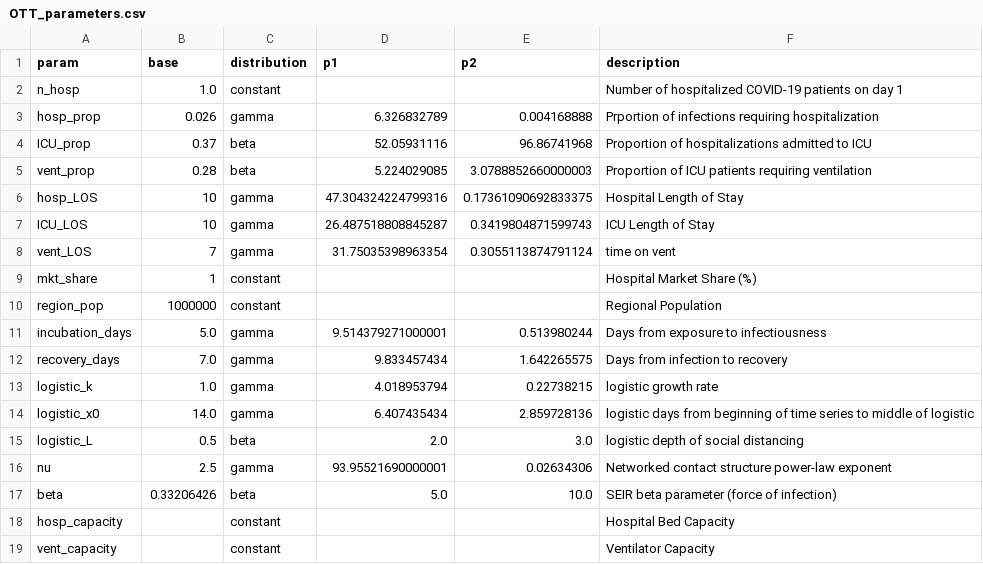
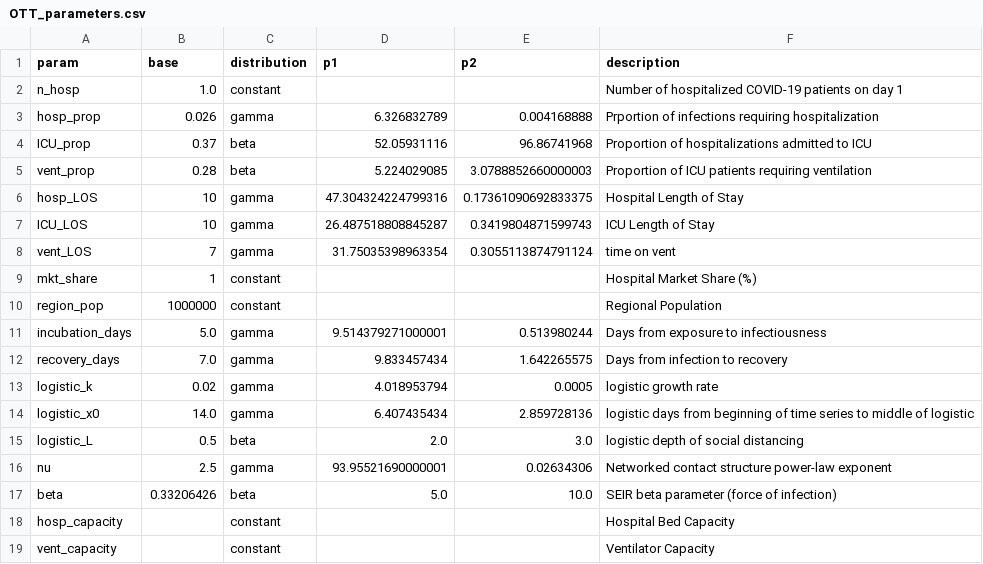
Before and after one commit to Big-Life-Lab/chime_sims-1, a CSV file: data/OTT_parameters.csv, drawn as a sheet.

Commit message:
[Debug] testing parameters

```diff
--- a/data/OTT_parameters.csv
+++ b/data/OTT_parameters.csv
@@ -12,3 +12,3 @@ incubation_days,5.0,gamma,9.514379271000001,0.513980244,Days from exposure to in
 recovery_days,7.0,gamma,9.833457434,1.642265575,Days from infection to recovery
-logistic_k,1.0,gamma,4.018953794,0.22738215,logistic growth rate
+logistic_k,0.02,gamma,4.018953794,0.0005,logistic growth rate
 logistic_x0,14.0,gamma,6.407435434,2.859728136,logistic days from beginning of time series to middle of logistic
```
